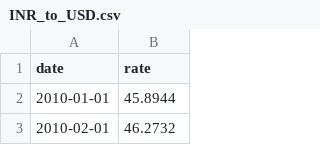
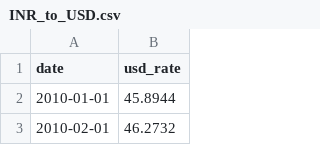
Before and after one commit to Anas-Quazi/Petro-Analyst, a CSV file: Dataset/INR_to_USD.csv, drawn as a sheet; only a part is shown.

Commit message:
Data : finalised data after inspection, reduction and integration

```diff
--- a/Dataset/INR_to_USD.csv
+++ b/Dataset/INR_to_USD.csv
@@ -1,2 +1,2 @@
-date,rate
+date,usd_rate
 2010-01-01,45.8944
```
Also changed, not shown: 8 other files.
